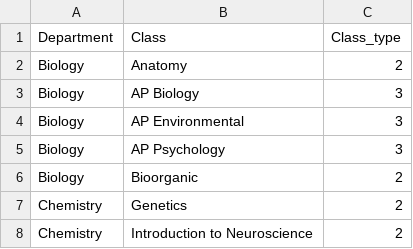
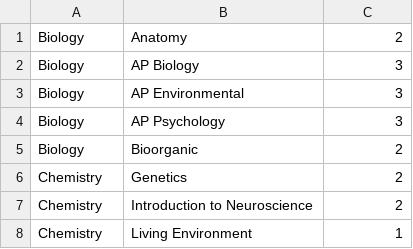
Before and after one commit to LeandraBoodram/DatabaseProject, a CSV file: coursename.csv, drawn as a sheet; only a part is shown; the shorter side is filled out with more unchanged rows.

Commit message:
Update coursename.csv

```diff
--- a/coursename.csv
+++ b/coursename.csv
@@ -1,2 +1 @@
-Department,Class,Class_type
 Biology,Anatomy,2
```
